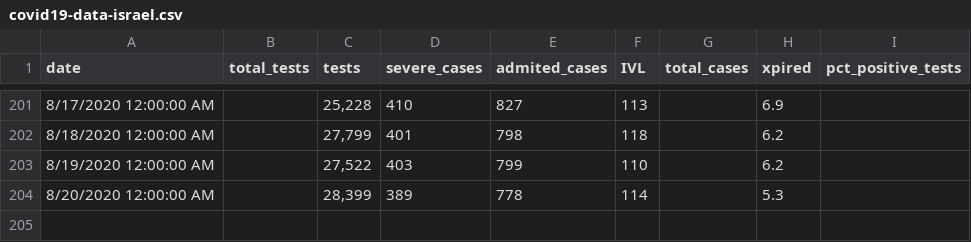
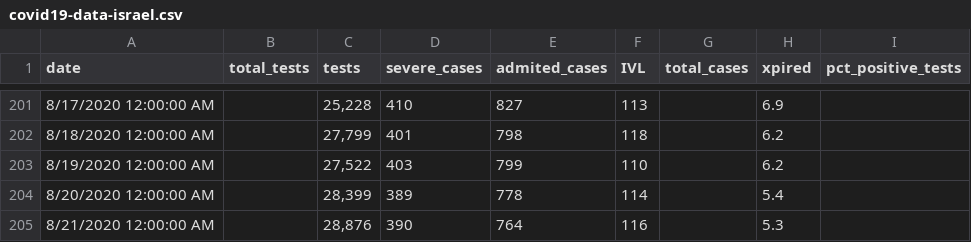
Before and after one commit to i-blue/covid19-data-israel, a CSV file: covid19-data-israel.csv, drawn as a sheet; only a part is shown, gaps mark what is left out.

Commit message:
21.08

```diff
--- a/covid19-data-israel.csv
+++ b/covid19-data-israel.csv
@@ -203,2 +203,3 @@ date,total_tests,tests,severe_cases,admited_cases,IVL,total_cases,xpired,pct_pos
 8/19/2020 12:00:00 AM,,"27,522",403,799,110,,6.2,
-8/20/2020 12:00:00 AM,,"28,399",389,778,114,,5.3,
+8/20/2020 12:00:00 AM,,"28,399",389,778,114,,5.4,
+8/21/2020 12:00:00 AM,,"28,876",390,764,116,,5.3,
```
